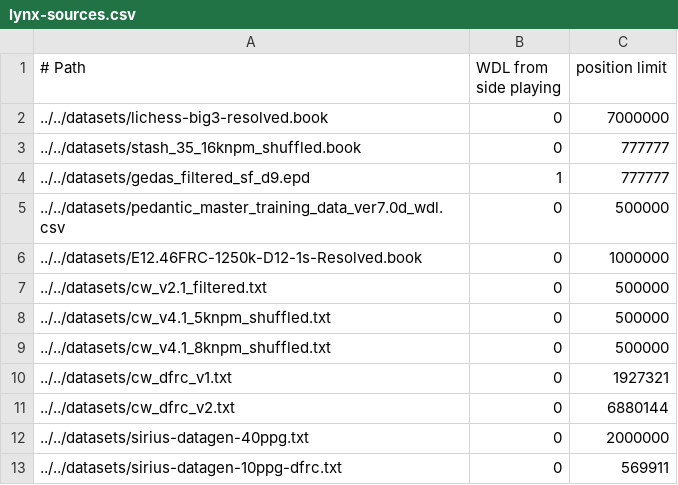
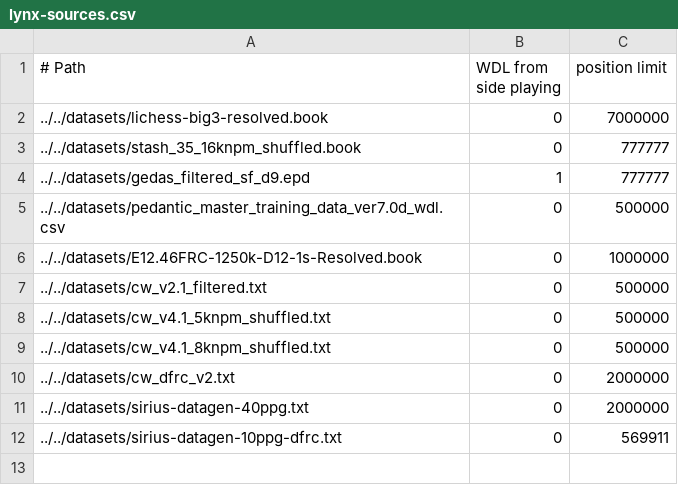
Before and after one commit to lynx-chess/texel-tuner, a CSV file: src/lynx-sources.csv, drawn as a sheet.

Commit message:
CW dfrc v2 2M, replacing v1

```diff
--- a/src/lynx-sources.csv
+++ b/src/lynx-sources.csv
@@ -9,4 +9,3 @@
 ../../datasets/cw_v4.1_8knpm_shuffled.txt,0,500000
-../../datasets/cw_dfrc_v1.txt,0,1927321
-../../datasets/cw_dfrc_v2.txt,0,6880144
+../../datasets/cw_dfrc_v2.txt,0,2000000
 ../../datasets/sirius-datagen-40ppg.txt,0,2000000
```
Also changed, not shown: 1 other file.
